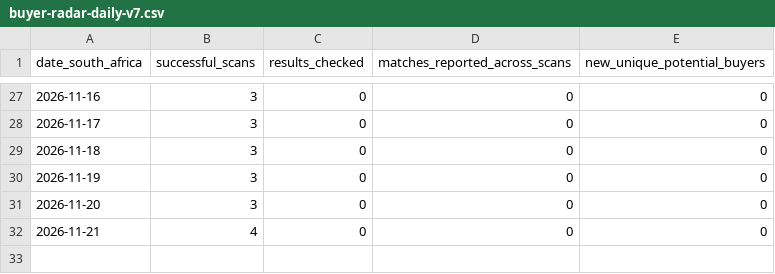
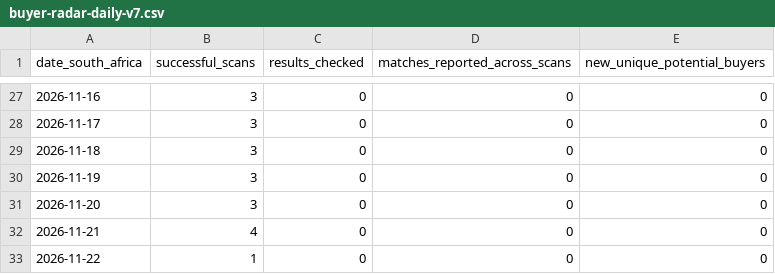
Before and after one commit to WilliePreOwned/Pre-Owned-Cars-Paarl, a CSV file: buyer-radar-daily-v7.csv, drawn as a sheet; only a part is shown, gaps mark what is left out.

```diff
--- a/buyer-radar-daily-v7.csv
+++ b/buyer-radar-daily-v7.csv
@@ -32 +32,2 @@
 2026-11-21,4,0,0,0
+2026-11-22,1,0,0,0
```
Also changed, not shown: 3 other files.
